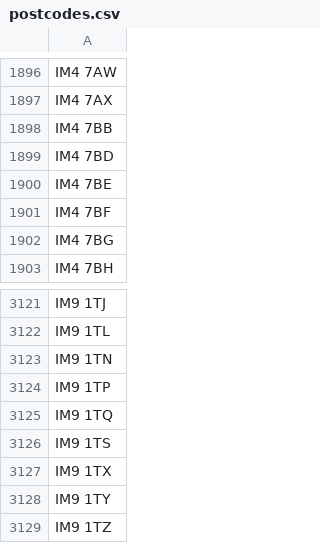
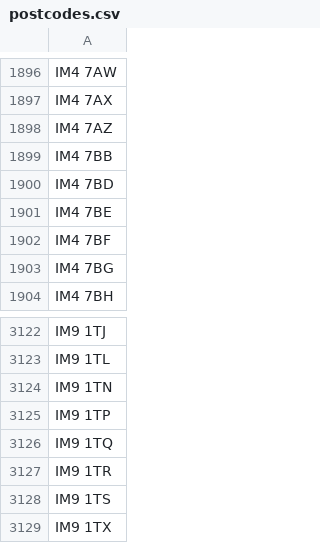
Before and after one commit to dankarran/isleofman-opendata, a CSV file: data/gov.im/land-transactions/outputs/addressing/postcodes.csv, drawn as a sheet; only a part is shown, gaps mark what is left out; the shorter side is filled out with more unchanged rows; the diff names each change by its address in the sheet, - before the commit and + after, or states it on an @@ line.

```diff
--- a/data/gov.im/land-transactions/outputs/addressing/postcodes.csv
+++ b/data/gov.im/land-transactions/outputs/addressing/postcodes.csv
+row 1898: IM4 7AZ
+row 3127: IM9 1TR
```
Also changed, not shown: data/gov.im/land-transactions/outputs/addressing/localities.csv, data/gov.im/land-transactions/outputs/addressing/streets.csv, 6 other files.
